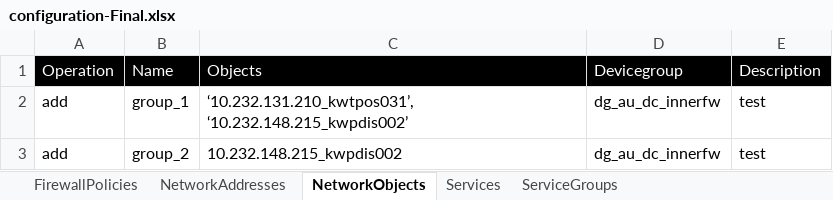
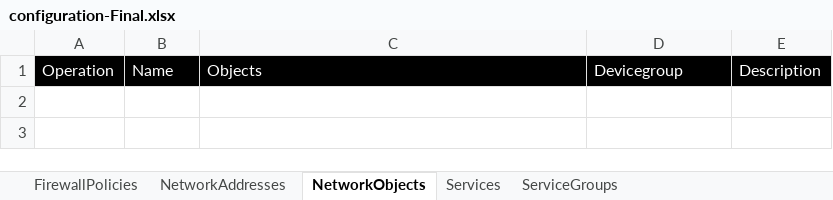
Before and after one commit to kevinhuy/panorama, an Excel workbook: variables/configuration-Final.xlsx, sheet NetworkObjects, drawn as a sheet; values as stored, in another font and other column widths than the file's, no borders; the diff names each change by its address in the sheet, - before the commit and + after, or states it on an @@ line.

```diff
--- a/variables/configuration-Final.xlsx (sheet NetworkObjects)
+++ b/variables/configuration-Final.xlsx (sheet NetworkObjects)
-row 2: add | group_1 | ‘10.232.131.210_kwtpos031’, ‘10.232.148.215_kwpdis002’ | dg_au_dc_innerfw | test
-row 3: add | group_2 | 10.232.148.215_kwpdis002 | dg_au_dc_innerfw | test
```
Also changed, not shown: sheet FirewallPolicies, sheet NetworkAddresses, sheet Services, sheet ServiceGroups, 12 other files.
